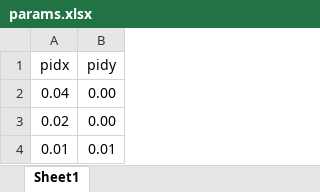
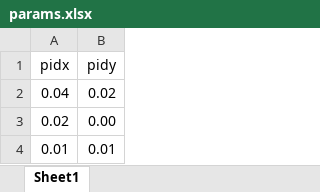
Before and after one commit to qret-techdev/techdev-2024, an Excel workbook: tracking_OOP/params.xlsx, sheet Sheet1, drawn as a sheet; values as stored, in another font and other column widths than the file's, no borders; the diff names each change by its address in the sheet, - before the commit and + after, or states it on an @@ line.

Commit message:
updated params

```diff
--- a/tracking_OOP/params.xlsx (sheet Sheet1)
+++ b/tracking_OOP/params.xlsx (sheet Sheet1)
-B2 (pidy): 0.00
+B2 (pidy): 0.02
```
Also changed, not shown: 3 other files.
